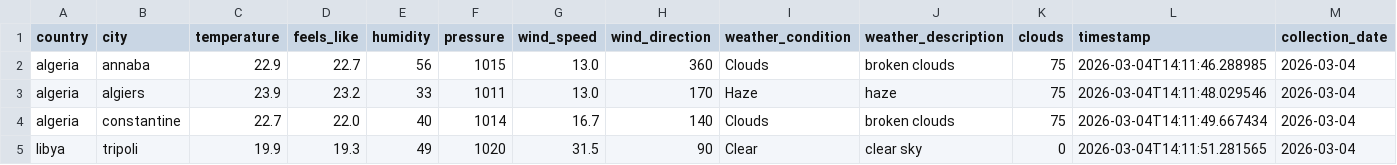
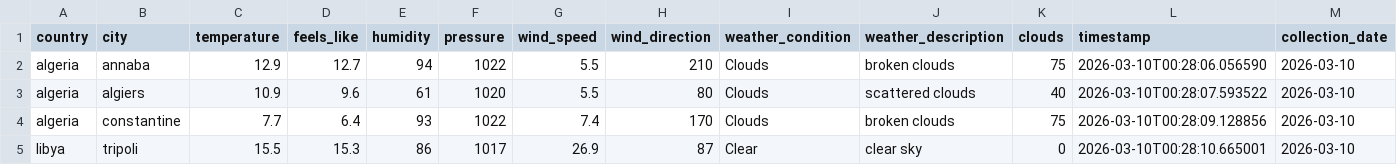
Before and after one commit to 2ammyy/WeatherGuardTN_AI_BI_project, a CSV file: data/neighbor_data/neighbor_weather_latest.csv, drawn as a sheet; only a part is shown; the diff covers the shown part only.

```diff
--- a/data/neighbor_data/neighbor_weather_latest.csv
+++ b/data/neighbor_data/neighbor_weather_latest.csv
@@ -1,5 +1,5 @@
 country,city,temperature,feels_like,humidity,pressure,wind_speed,wind_direction,weather_condition,weather_description,clouds,timestamp,collection_date
-algeria,annaba,22.9,22.7,56,1015,13.0,360,Clouds,broken clouds,75,2026-03-04T14:11:46.288985,2026-03-04
-algeria,algiers,23.9,23.2,33,1011,13.0,170,Haze,haze,75,2026-03-04T14:11:48.029546,2026-03-04
-algeria,constantine,22.7,22.0,40,1014,16.7,140,Clouds,broken clouds,75,2026-03-04T14:11:49.667434,2026-03-04
-libya,tripoli,19.9,19.3,49,1020,31.5,90,Clear,clear sky,0,2026-03-04T14:11:51.281565,2026-03-04
+algeria,annaba,12.9,12.7,94,1022,5.5,210,Clouds,broken clouds,75,2026-03-10T00:28:06.056590,2026-03-10
+algeria,algiers,10.9,9.6,61,1020,5.5,80,Clouds,scattered clouds,40,2026-03-10T00:28:07.593522,2026-03-10
+algeria,constantine,7.7,6.4,93,1022,7.4,170,Clouds,broken clouds,75,2026-03-10T00:28:09.128856,2026-03-10
+libya,tripoli,15.5,15.3,86,1017,26.9,87,Clear,clear sky,0,2026-03-10T00:28:10.665001,2026-03-10
```
Also changed, not shown: 36 edited cells elsewhere in this file, 43 other files.
